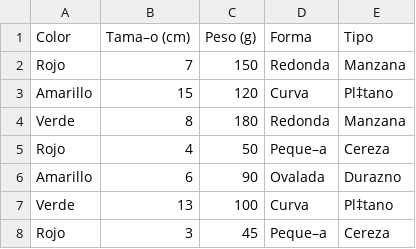
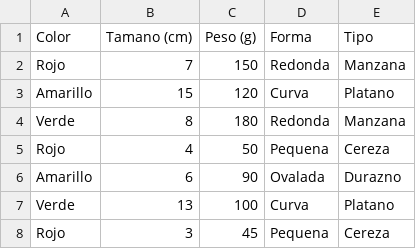
Before and after one commit to rcarmonacl/ejemplos, a CSV file: frutas.csv, drawn as a sheet; the diff names each change by its address in the sheet, - before the commit and + after, or states it on an @@ line.

Commit message:
Update frutas.csv

```diff
--- a/frutas.csv
+++ b/frutas.csv
-B1: Tama–o (cm)
+B1: Tamano (cm)
-E3 (Tipo): Pl‡tano
+E3 (Tipo): Platano
-D5 (Forma): Peque–a
+D5 (Forma): Pequena
-E7 (Tipo): Pl‡tano
+E7 (Tipo): Platano
-D8 (Forma): Peque–a
+D8 (Forma): Pequena
```
